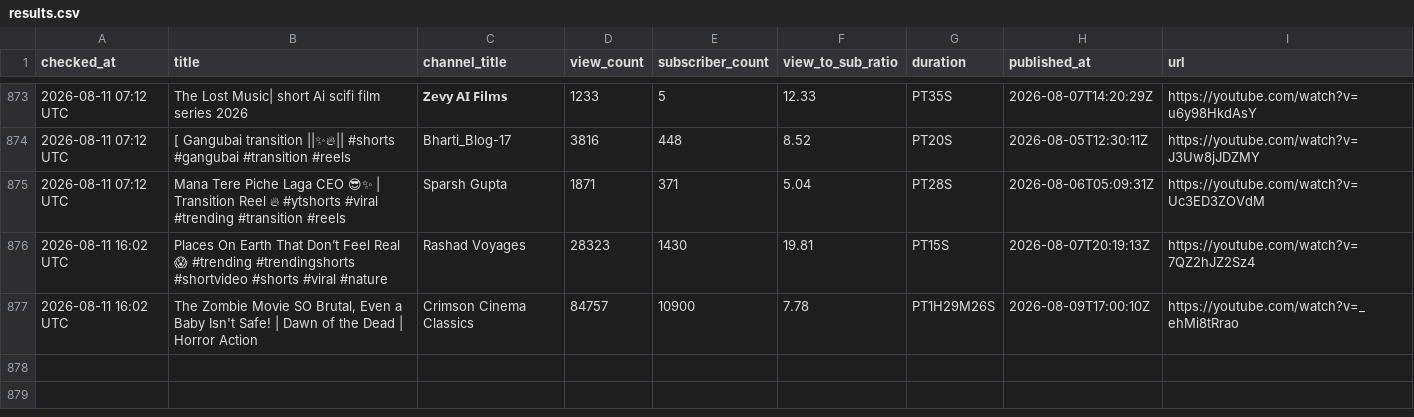
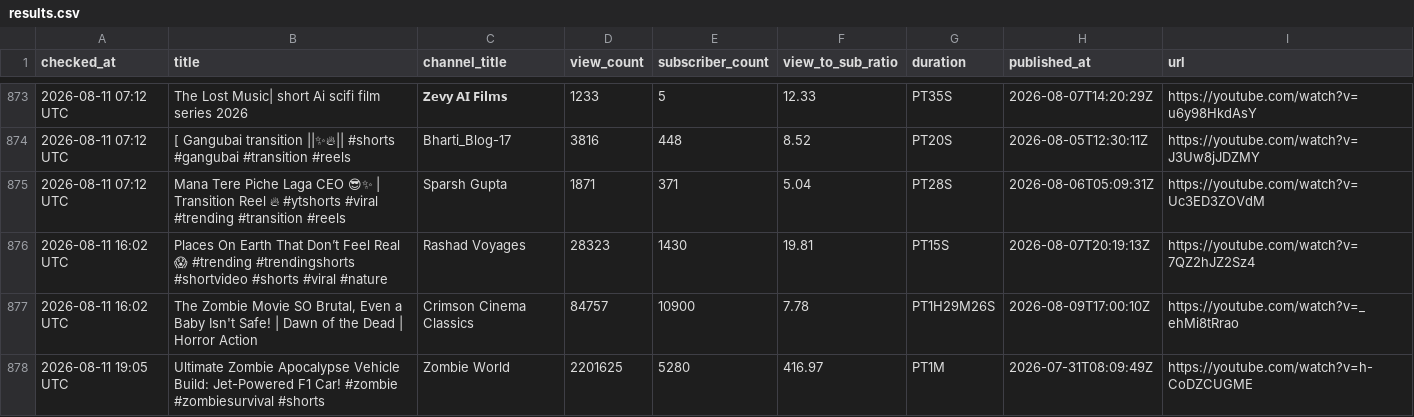
Before and after one commit to raccoon11010/viral-tracker, a CSV file: results.csv, drawn as a sheet; only a part is shown, gaps mark what is left out; the diff names each change by its address in the sheet, - before the commit and + after, or states it on an @@ line.

Commit message:
update results Tue Aug 11 19:05:16 UTC 2026

```diff
--- a/results.csv
+++ b/results.csv
+row 878: 2026-08-11 19:05 UTC | Ultimate Zombie Apocalypse Vehicle Build: Jet-Powered F1 Car! #zombie #zombiesurvival #shorts | Zombie World | 2201625 | 5280 | 416.97 | PT1M | 2026-07-31T08:09:49Z | https://youtube.com/watch?v=h-CoDZCUGME
```
